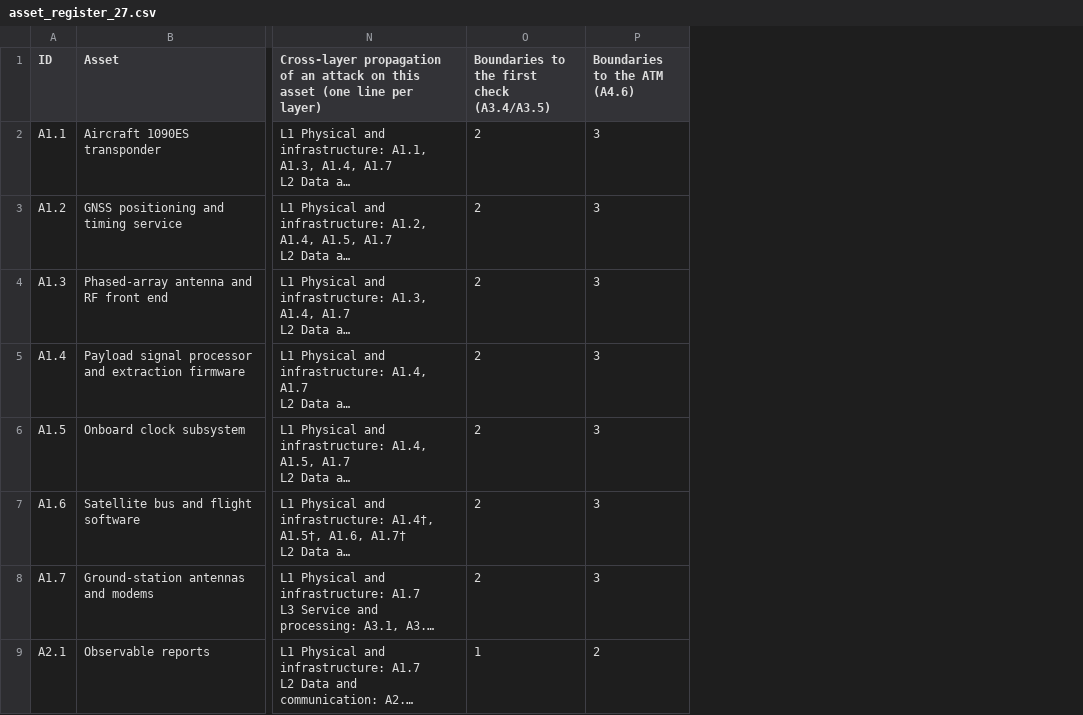
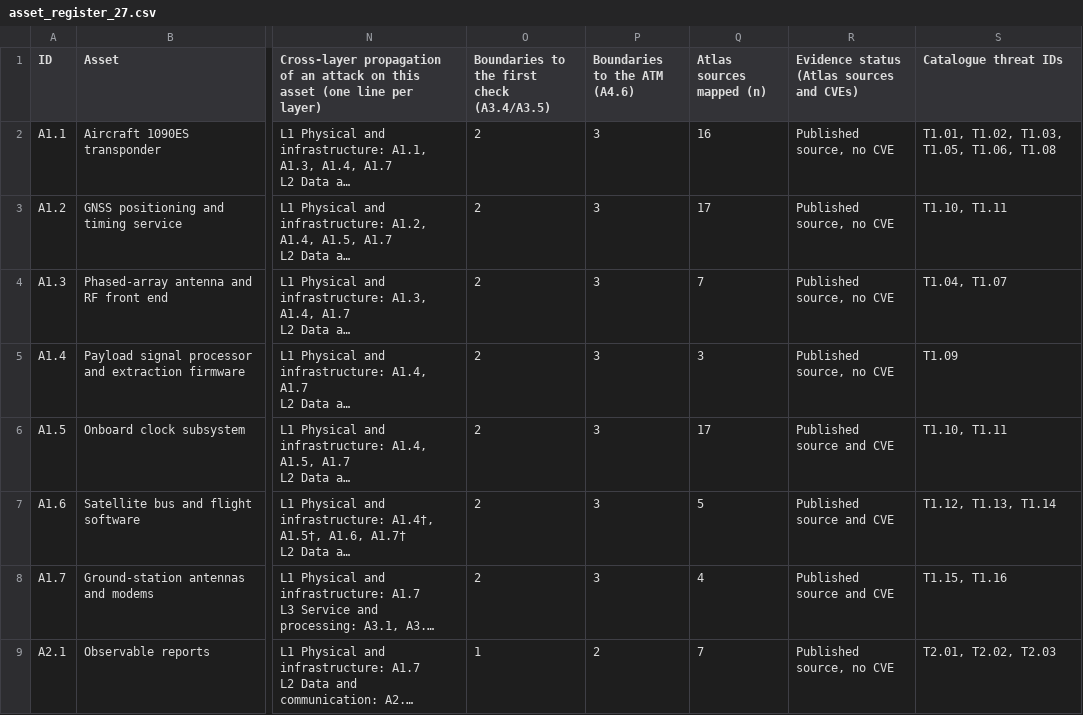
Before and after one commit to BAKROOT/leo-mlat-threat-atlas, a CSV file: data/catalogue/csv/asset_register_27.csv, drawn as a sheet; only a part is shown, gaps mark what is left out; long unchanged cells end in …; the diff names each change by its address in the sheet, - before the commit and + after, or states it on an @@ line.

```diff
--- a/data/catalogue/csv/asset_register_27.csv
+++ b/data/catalogue/csv/asset_register_27.csv
+column Q (Atlas sources mapped (n)), rows 2-9: 16 | 17 | 7 | 3 | 17 | 5 | 4 | 7
+column R, rows 1-9: Evidence status (Atlas sources and CVEs) | Published source, no CVE | Published source, no CVE | Published source, no CVE | Published source, no CVE | Published source and CVE | Published source and CVE | Published source and CVE | Published source, no CVE
+column S (Catalogue threat IDs), rows 2-9: T1.01, T1.02, T1.03, T1.05, T1.06, T1.08 | T1.10, T1.11 | T1.04, T1.07 | T1.09 | T1.10, T1.11 | T1.12, T1.13, T1.14 | T1.15, T1.16 | T2.01, T2.02, T2.03
```
Also changed, not shown: data/atlas/csv/gap_matrix_raw.csv, data/atlas/csv/overview_raw.csv, 23 other files.
